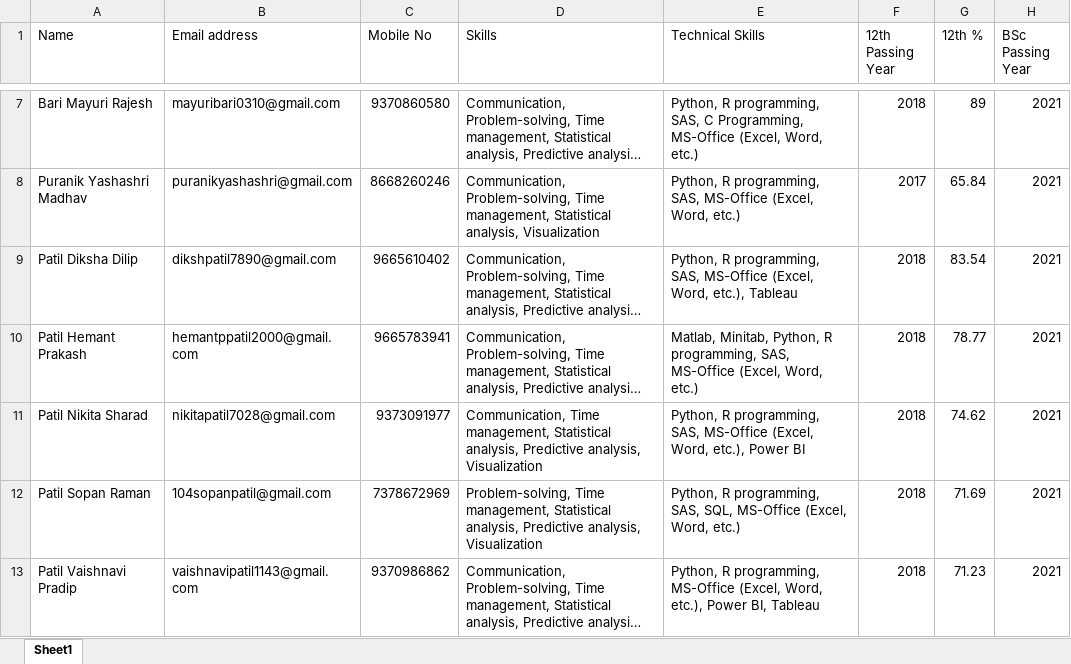
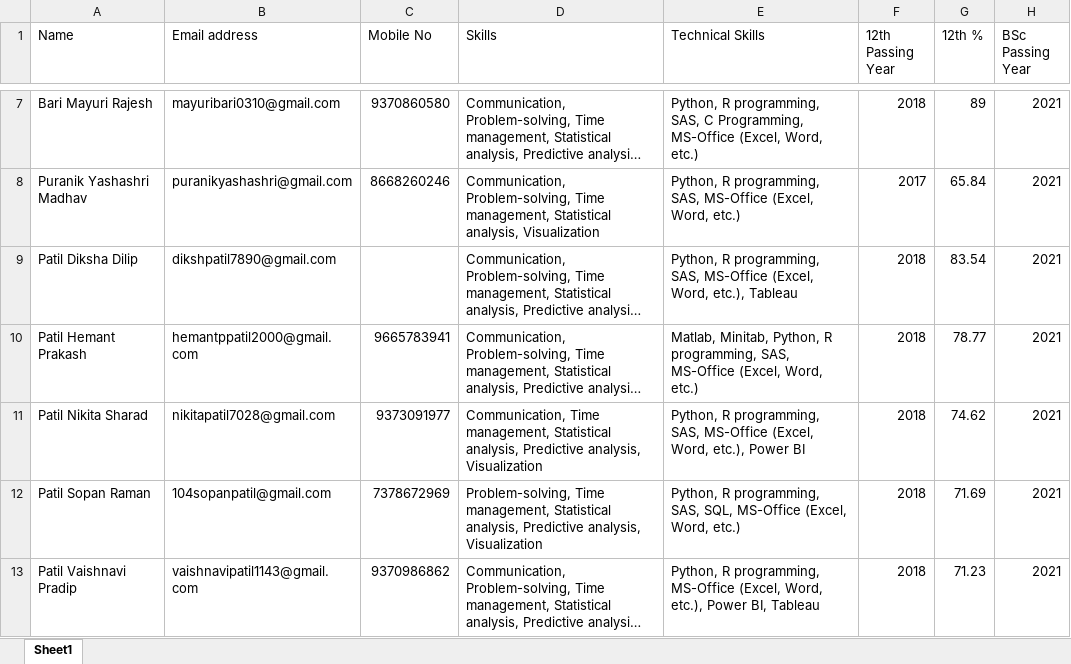
Before and after one commit to KBCNMUStats/cv, an Excel workbook: 2023/BARC/MSc Stats Data 2021-23 Batch BARC.xlsx, sheet Sheet1, drawn as a sheet; only a part is shown, gaps mark what is left out; long unchanged cells end in …; values as stored, in another font and other column widths than the file's, no borders; the diff names each change by its address in the sheet, - before the commit and + after, or states it on an @@ line.

```diff
--- a/2023/BARC/MSc Stats Data 2021-23 Batch BARC.xlsx (sheet Sheet1)
+++ b/2023/BARC/MSc Stats Data 2021-23 Batch BARC.xlsx (sheet Sheet1)
-C9 (Mobile No): 9665610402
+C9 (Mobile No): (empty)
```
Also changed, not shown: 16 other files.
